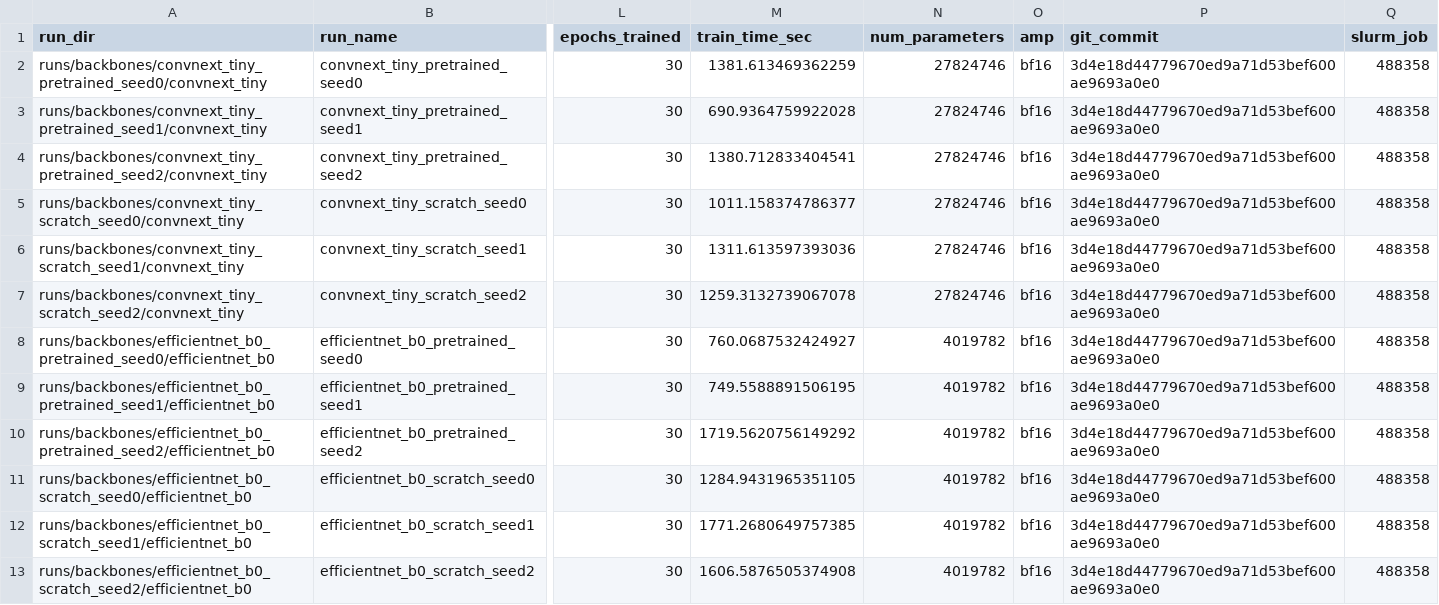
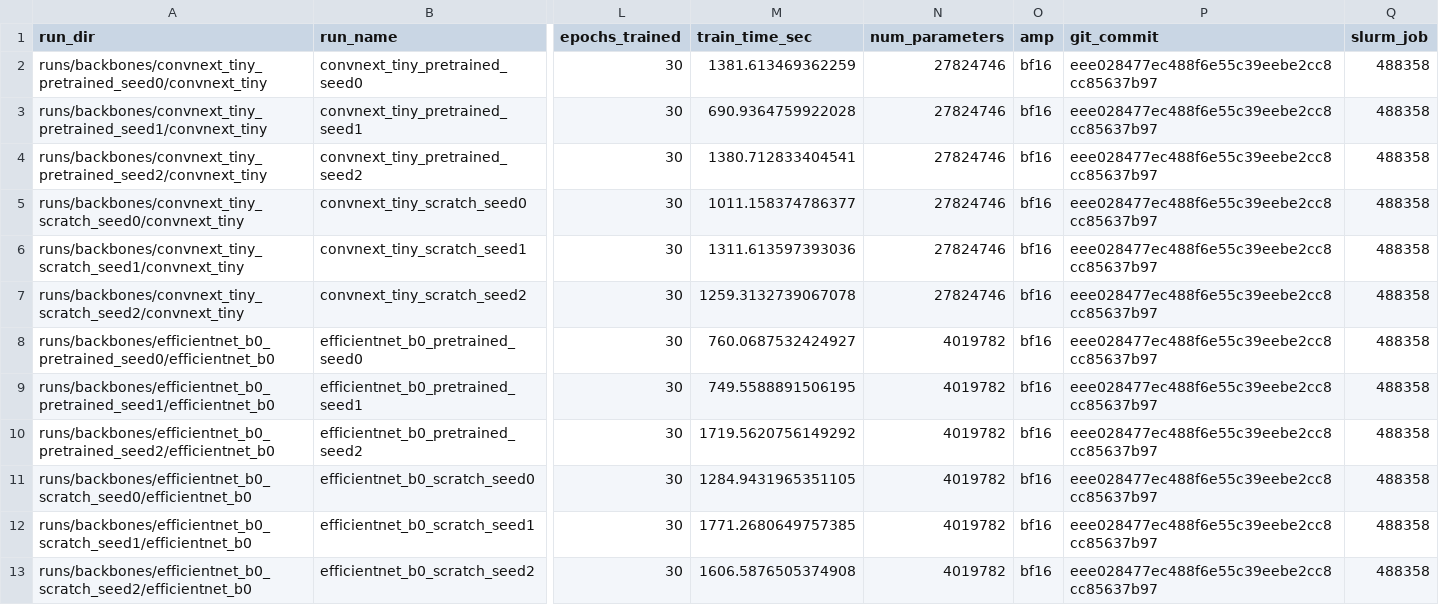
Before and after one commit to SatvikPraveen/FashionMNIST-Analysis, a CSV file: results/sweeps/backbones_runs.csv, drawn as a sheet; only a part is shown, gaps mark what is left out; the diff covers the shown part only; the diff names each change by its address in the sheet, - before the commit and + after, or states it on an @@ line.

```diff
--- a/results/sweeps/backbones_runs.csv
+++ b/results/sweeps/backbones_runs.csv
-P2:P13 (git_commit): 3d4e18d44779670ed9a71d53bef600ae9693a0e0
+P2:P13 (git_commit): eee028477ec488f6e55c39eebe2cc8cc85637b97
```
Also changed, not shown: 12 edited cells elsewhere in this file, results/sweeps/augmentation_ablation_runs.csv, results/sweeps/augmentation_fixed_runs.csv, 8 other files.
